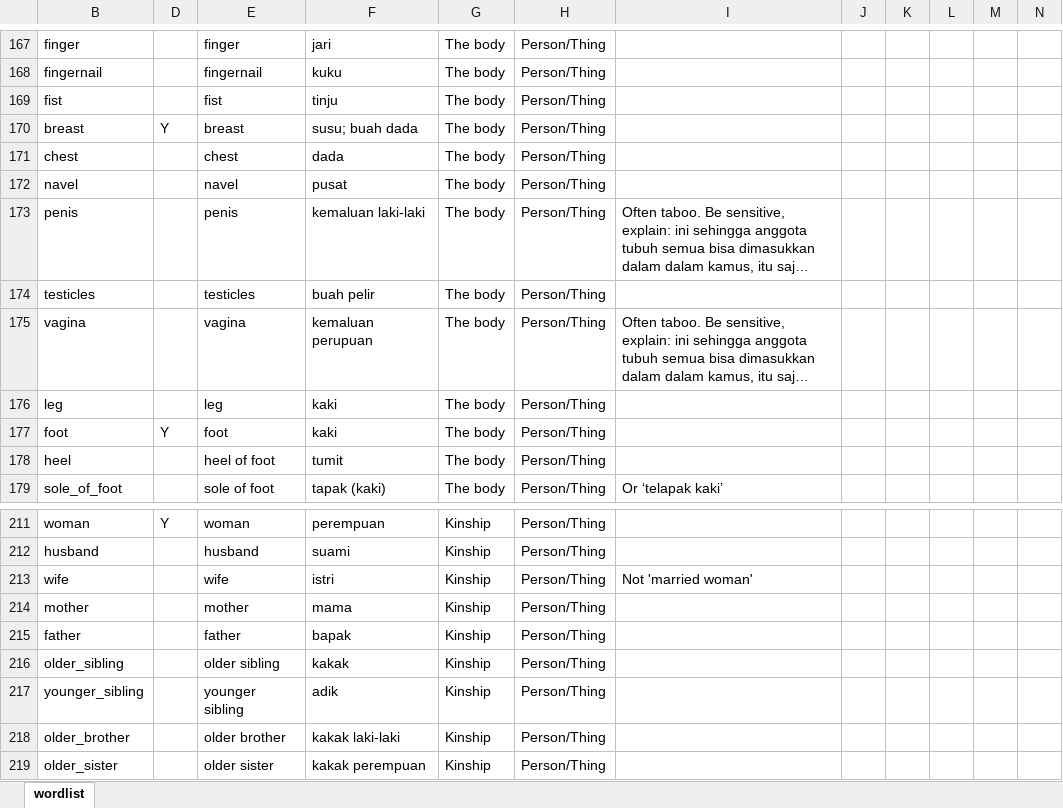
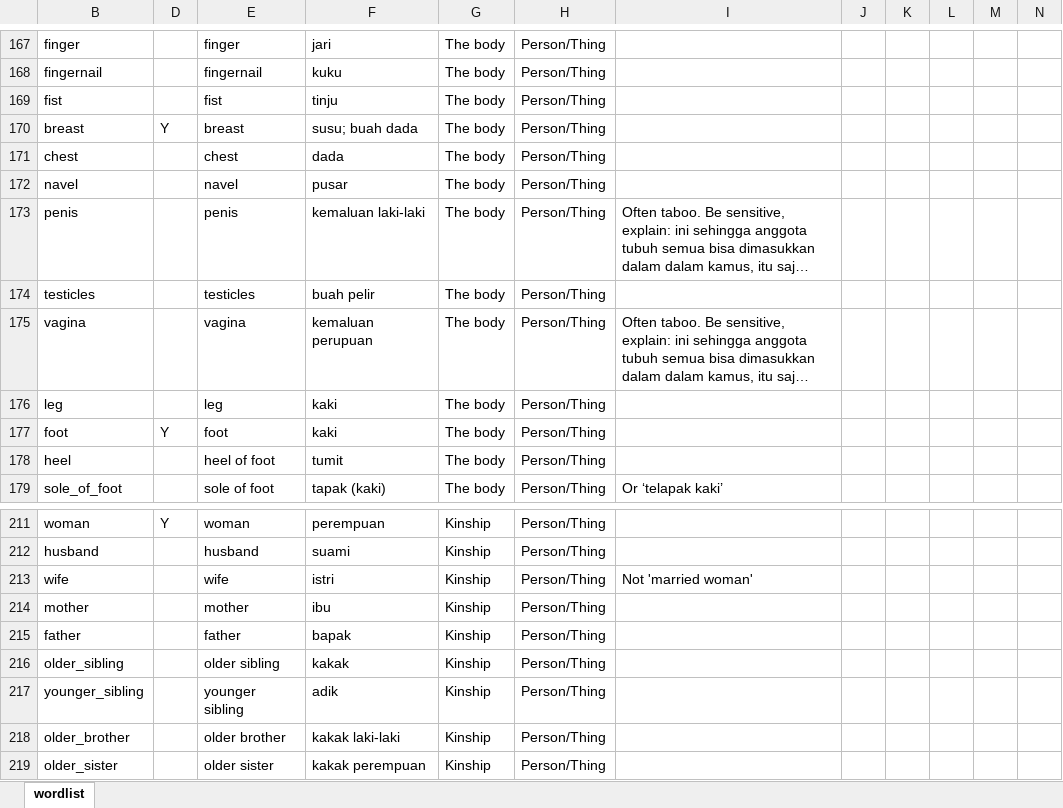
Before and after one commit to lessersunda/LanguageTemplate, an Excel workbook: 5 - wordlist created from original source/wordlist.xlsx, sheet wordlist, drawn as a sheet; only a part is shown, gaps mark what is left out; long unchanged cells end in …; values as stored, in another font and other column widths than the file's, no borders; the diff names each change by its address in the sheet, - before the commit and + after, or states it on an @@ line.

Commit message:
Add files via upload

```diff
--- a/5 - wordlist created from original source/wordlist.xlsx (sheet wordlist)
+++ b/5 - wordlist created from original source/wordlist.xlsx (sheet wordlist)
-F172: pusat
+F172: pusar
-F214: mama
+F214: ibu
```
